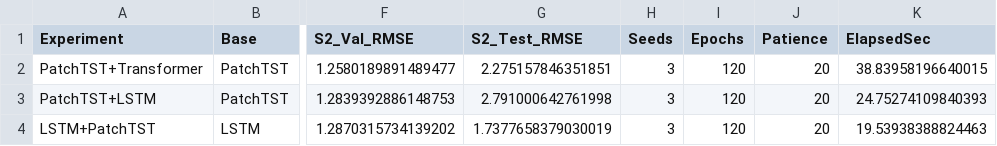
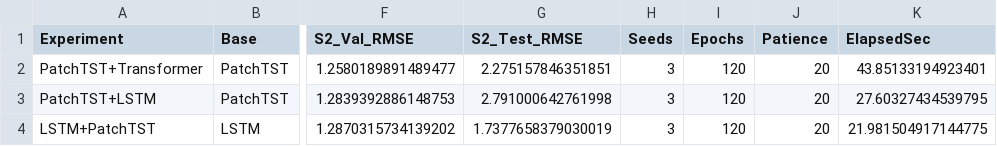
Before and after one commit to Jaeho777/sparta2, a CSV file: output_oil_transformer_clean/top3_by_validation.csv, drawn as a sheet; only a part is shown, gaps mark what is left out; the diff names each change by its address in the sheet, - before the commit and + after, or states it on an @@ line.

```diff
--- a/output_oil_transformer_clean/top3_by_validation.csv
+++ b/output_oil_transformer_clean/top3_by_validation.csv
-K2 (ElapsedSec): 38.83958196640015
+K2 (ElapsedSec): 43.85133194923401
-K3 (ElapsedSec): 24.75274109840393
+K3 (ElapsedSec): 27.60327434539795
-K4 (ElapsedSec): 19.53938388824463
+K4 (ElapsedSec): 21.981504917144775
```
Also changed, not shown: output_oil_transformer_clean/stage2_experiments.csv, output_oil_transformer_clean/stage2_screening.csv, 39 other files.
